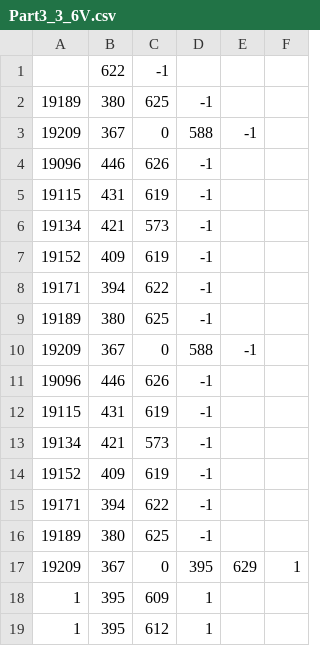
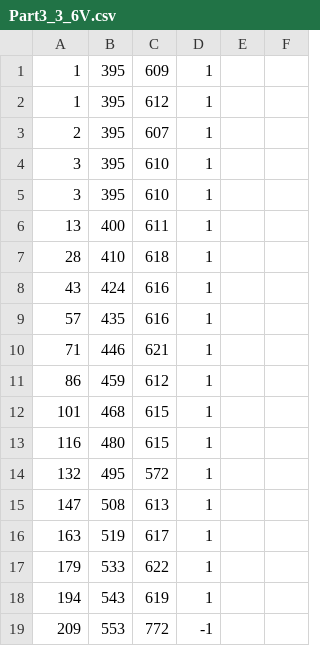
Before and after one commit to AmandaSutherland/Controls_OlinSpring2015, a CSV file: Lab2/data/Part3_3_6V.csv, drawn as a sheet; only a part is shown; the shorter side is filled out with more unchanged rows.

Commit message:
fixing data from Part 3

```diff
--- a/Lab2/data/Part3_3_6V.csv
+++ b/Lab2/data/Part3_3_6V.csv
@@ -1,18 +1 @@
-,622,-1
-19189,380,625,-1
-19209,367,0,588,-1
-19096,446,626,-1
-19115,431,619,-1
-19134,421,573,-1
-19152,409,619,-1
-19171,394,622,-1
-19189,380,625,-1
-19209,367,0,588,-1
-19096,446,626,-1
-19115,431,619,-1
-19134,421,573,-1
-19152,409,619,-1
-19171,394,622,-1
-19189,380,625,-1
-19209,367,0,395,629,1
 1,395,609,1
```
Also changed, not shown: Lab2/data/Part3_3_55V.csv, Lab2/data/Part3_3_5V.csv, 8 other files.
